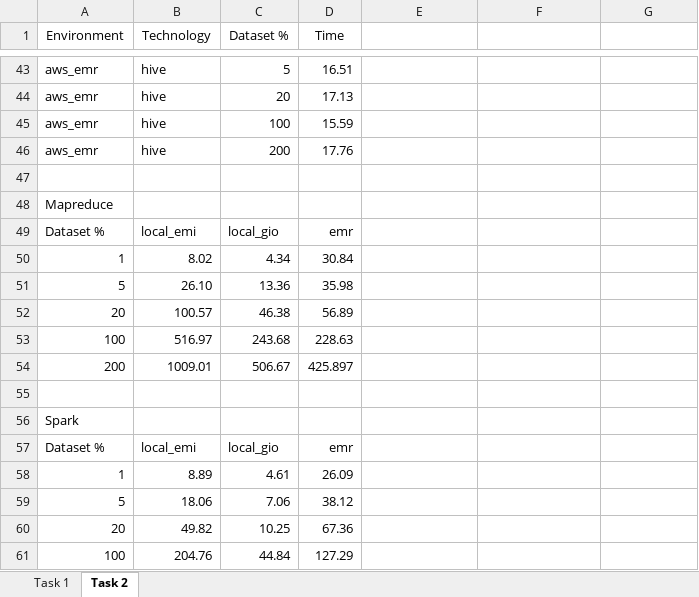
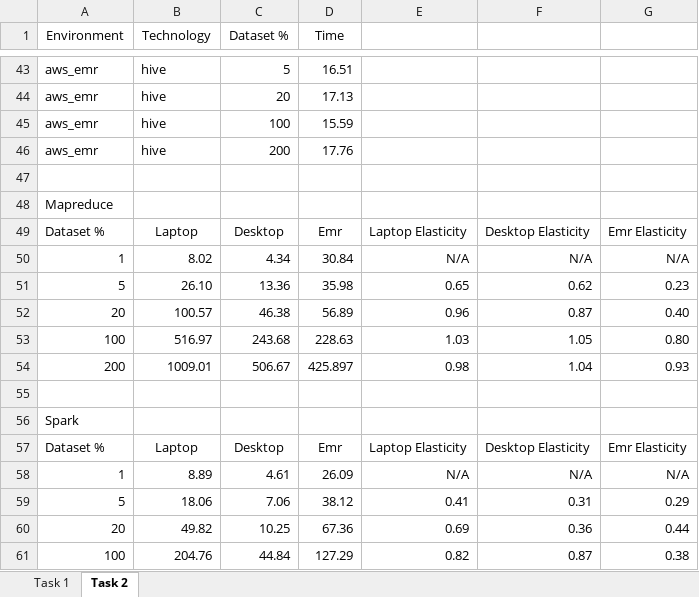
Before and after one commit to giovanni-grieco/big-data, an Excel workbook: progetto/final_report.xlsx, sheet Task 2, drawn as a sheet; only a part is shown, gaps mark what is left out; values as stored, in another font and other column widths than the file's, no borders; charts and pictures not drawn; removed rows and columns are numbered as before the commit, all else as after; the diff covers the shown part only; the diff names each change by its address in the sheet, - before the commit and + after, or states it on an @@ line.

```diff
--- a/progetto/final_report.xlsx (sheet Task 2)
+++ b/progetto/final_report.xlsx (sheet Task 2)
-row 49: Dataset % | local_emi | local_gio | emr
+row 49: Dataset % | Laptop | Desktop | Emr | Laptop Elasticity | Desktop Elasticity | Emr Elasticity
-E50: (empty)
+E50: N/A
-F50: (empty)
+F50: N/A
-G50: (empty)
+G50: N/A
-E51: (empty)
+E51: 0.65
-F51: (empty)
+F51: 0.62
-G51: (empty)
+G51: 0.23
-E52: (empty)
+E52: 0.96
-F52: (empty)
+F52: 0.87
-G52: (empty)
+G52: 0.40
-E53: (empty)
+E53: 1.03
-F53: (empty)
+F53: 1.05
-G53: (empty)
+G53: 0.80
-E54: (empty)
+E54: 0.98
-F54: (empty)
+F54: 1.04
-G54: (empty)
+G54: 0.93
-row 57: Dataset % | local_emi | local_gio | emr
+row 57: Dataset % | Laptop | Desktop | Emr | Laptop Elasticity | Desktop Elasticity | Emr Elasticity
-E58: (empty)
+E58: N/A
-F58: (empty)
+F58: N/A
-G58: (empty)
+G58: N/A
-E59: (empty)
+E59: 0.41
-F59: (empty)
+F59: 0.31
-G59: (empty)
+G59: 0.29
-E60: (empty)
+E60: 0.69
-F60: (empty)
+F60: 0.36
-G60: (empty)
+G60: 0.44
-E61: (empty)
+E61: 0.82
-F61: (empty)
+F61: 0.87
-G61: (empty)
+G61: 0.38
```
Also changed, not shown: 1 added row, 1 removed row and 18 edited cells elsewhere in this sheet, sheet Task 1, charts or pictures, 1 other file.
